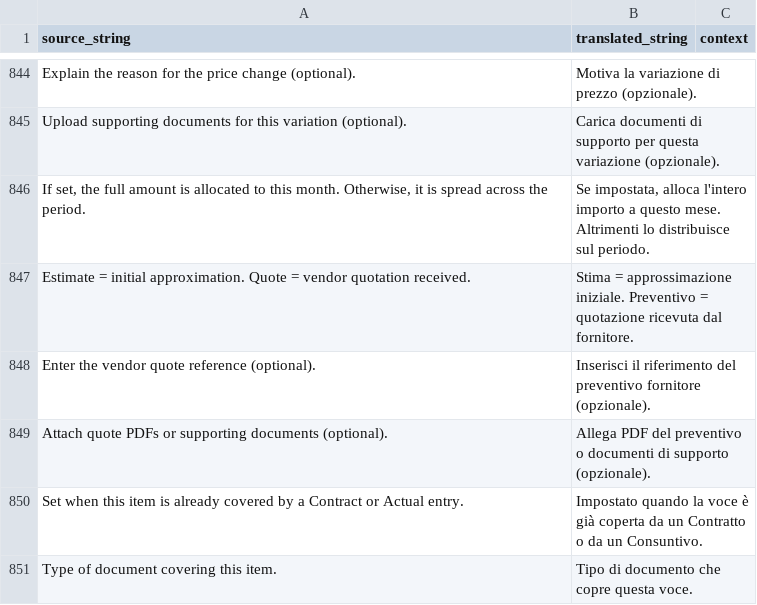
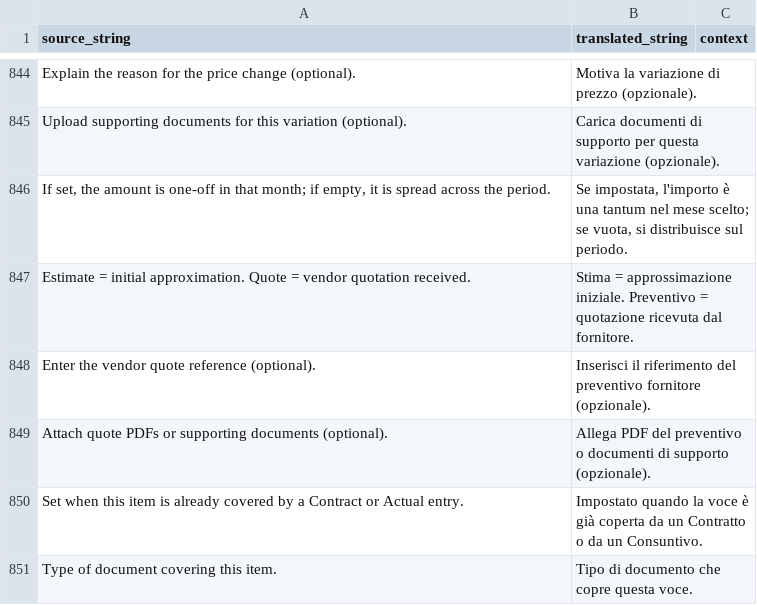
Before and after one commit to Capobuf/master_plan_it, a CSV file: master_plan_it/translations/it.csv, drawn as a sheet; only a part is shown, gaps mark what is left out; the diff names each change by its address in the sheet, - before the commit and + after, or states it on an @@ line.

```diff
--- a/master_plan_it/translations/it.csv
+++ b/master_plan_it/translations/it.csv
-A846 (source_string): …set, the full amount is allocated to this month. Otherwise, it is…
+A846 (source_string): …set, the amount is one-off in that month; if empty, it is…
-B846 (translated_string): Se impostata, alloca l'intero importo a questo mese. Altrimenti lo distribuisce sul…
+B846 (translated_string): Se impostata, l'importo è una tantum nel mese scelto; se vuota, si distribuisce sul…
```
Also changed, not shown: 5 other files.
